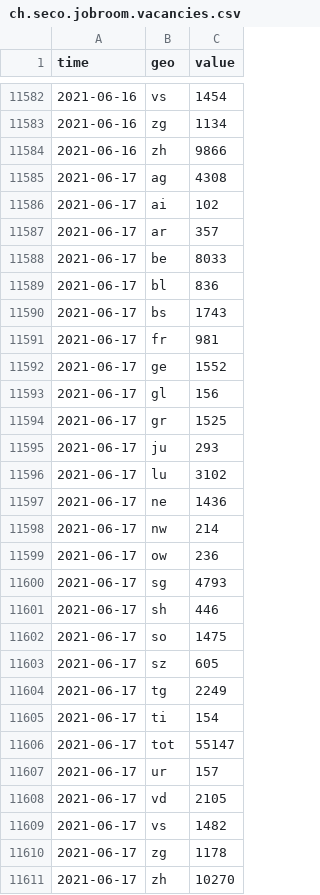
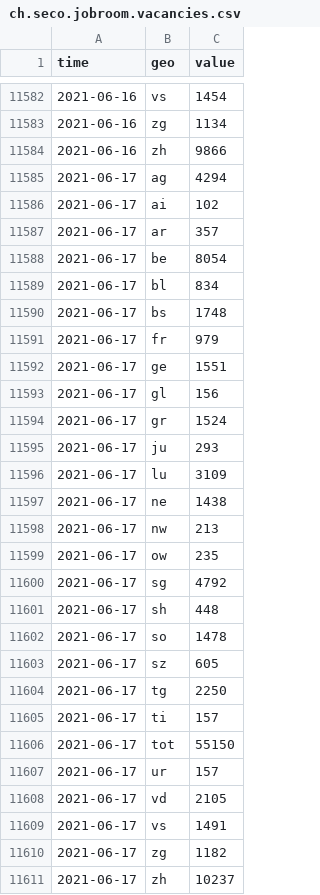
Before and after one commit to KOF-ch/economic-monitoring, a CSV file: data/ch.seco.jobroom.vacancies.csv, drawn as a sheet; only a part is shown, gaps mark what is left out.

Commit message:
automatic data update at 2021-06-17 08:49:47

```diff
--- a/data/ch.seco.jobroom.vacancies.csv
+++ b/data/ch.seco.jobroom.vacancies.csv
@@ -11584,28 +11584,28 @@ time,geo,value
 2021-06-16,zh,9866
-2021-06-17,ag,4308
+2021-06-17,ag,4294
 2021-06-17,ai,102
 2021-06-17,ar,357
-2021-06-17,be,8033
-2021-06-17,bl,836
-2021-06-17,bs,1743
-2021-06-17,fr,981
-2021-06-17,ge,1552
+2021-06-17,be,8054
+2021-06-17,bl,834
+2021-06-17,bs,1748
+2021-06-17,fr,979
+2021-06-17,ge,1551
 2021-06-17,gl,156
-2021-06-17,gr,1525
+2021-06-17,gr,1524
 2021-06-17,ju,293
-2021-06-17,lu,3102
-2021-06-17,ne,1436
-2021-06-17,nw,214
-2021-06-17,ow,236
-2021-06-17,sg,4793
-2021-06-17,sh,446
-2021-06-17,so,1475
+2021-06-17,lu,3109
+2021-06-17,ne,1438
+2021-06-17,nw,213
+2021-06-17,ow,235
+2021-06-17,sg,4792
+2021-06-17,sh,448
+2021-06-17,so,1478
 2021-06-17,sz,605
-2021-06-17,tg,2249
-2021-06-17,ti,154
-2021-06-17,tot,55147
+2021-06-17,tg,2250
+2021-06-17,ti,157
+2021-06-17,tot,55150
 2021-06-17,ur,157
 2021-06-17,vd,2105
-2021-06-17,vs,1482
-2021-06-17,zg,1178
-2021-06-17,zh,10270
+2021-06-17,vs,1491
+2021-06-17,zg,1182
+2021-06-17,zh,10237
```
Also changed, not shown: data/ch.shab.csv, status.csv, 22 other files.
